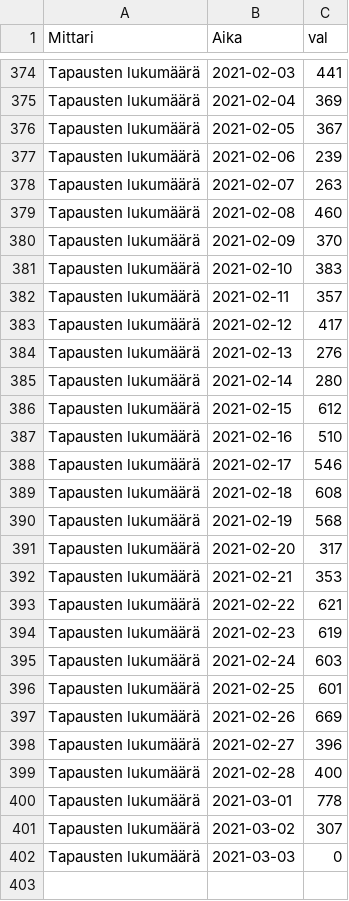
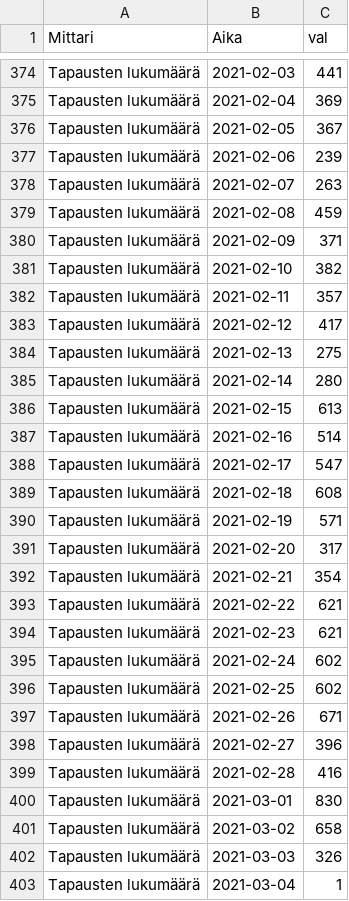
Before and after one commit to ahnl/covid-19.fi, a CSV file: data/daily.csv, drawn as a sheet; only a part is shown, gaps mark what is left out; the diff covers the shown part only.

```diff
--- a/data/daily.csv
+++ b/data/daily.csv
@@ -378,25 +378,26 @@ Tapausten lukumäärä;2021-02-06;239
 Tapausten lukumäärä;2021-02-07;263
-Tapausten lukumäärä;2021-02-08;460
-Tapausten lukumäärä;2021-02-09;370
-Tapausten lukumäärä;2021-02-10;383
+Tapausten lukumäärä;2021-02-08;459
+Tapausten lukumäärä;2021-02-09;371
+Tapausten lukumäärä;2021-02-10;382
 Tapausten lukumäärä;2021-02-11;357
 Tapausten lukumäärä;2021-02-12;417
-Tapausten lukumäärä;2021-02-13;276
+Tapausten lukumäärä;2021-02-13;275
 Tapausten lukumäärä;2021-02-14;280
-Tapausten lukumäärä;2021-02-15;612
-Tapausten lukumäärä;2021-02-16;510
-Tapausten lukumäärä;2021-02-17;546
+Tapausten lukumäärä;2021-02-15;613
+Tapausten lukumäärä;2021-02-16;514
+Tapausten lukumäärä;2021-02-17;547
 Tapausten lukumäärä;2021-02-18;608
-Tapausten lukumäärä;2021-02-19;568
+Tapausten lukumäärä;2021-02-19;571
 Tapausten lukumäärä;2021-02-20;317
-Tapausten lukumäärä;2021-02-21;353
+Tapausten lukumäärä;2021-02-21;354
 Tapausten lukumäärä;2021-02-22;621
-Tapausten lukumäärä;2021-02-23;619
-Tapausten lukumäärä;2021-02-24;603
-Tapausten lukumäärä;2021-02-25;601
-Tapausten lukumäärä;2021-02-26;669
+Tapausten lukumäärä;2021-02-23;621
+Tapausten lukumäärä;2021-02-24;602
+Tapausten lukumäärä;2021-02-25;602
+Tapausten lukumäärä;2021-02-26;671
 Tapausten lukumäärä;2021-02-27;396
-Tapausten lukumäärä;2021-02-28;400
-Tapausten lukumäärä;2021-03-01;778
-Tapausten lukumäärä;2021-03-02;307
-Tapausten lukumäärä;2021-03-03;0
+Tapausten lukumäärä;2021-02-28;416
+Tapausten lukumäärä;2021-03-01;830
+Tapausten lukumäärä;2021-03-02;658
+Tapausten lukumäärä;2021-03-03;326
+Tapausten lukumäärä;2021-03-04;1
```
Also changed, not shown: 2 edited cells elsewhere in this file, data/regional.csv.
